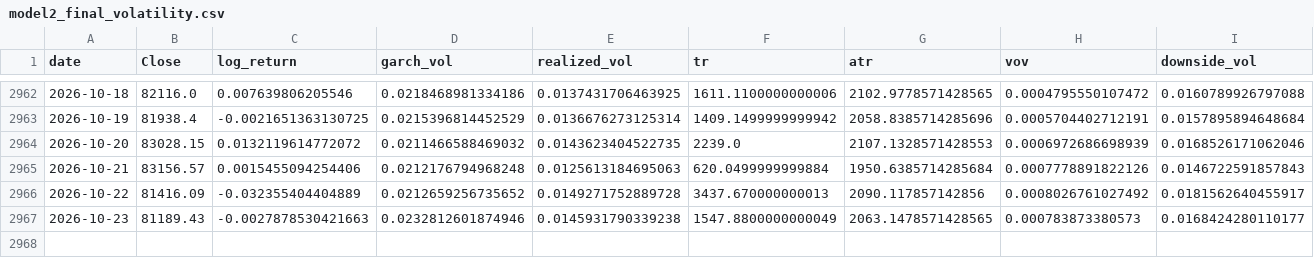
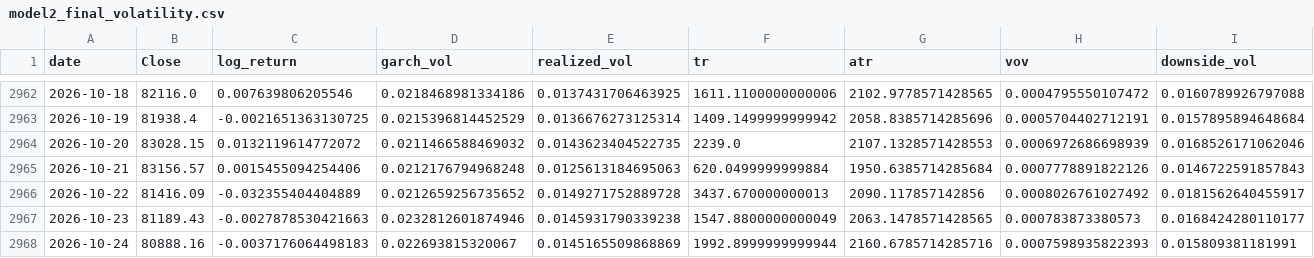
Before and after one commit to manavmax/Bitcoin-Alpha-System, a CSV file: model_2_volatility_risk/results/model2_final_volatility.csv, drawn as a sheet; only a part is shown, gaps mark what is left out; rows hold the shown columns only; the diff names each change by its address in the sheet, - before the commit and + after, or states it on an @@ line.

```diff
--- a/model_2_volatility_risk/results/model2_final_volatility.csv
+++ b/model_2_volatility_risk/results/model2_final_volatility.csv
+row 2968: 2026-10-24 | 80888.16 | -0.0037176064498183 | 0.022693815320067 | 0.0145165509868869 | 1992.8999999999944 | 2160.6785714285716 | 0.0007598935822393 | 0.015809381181991
```
Also changed, not shown: model_1_price_dynamics/data_raw/btc_1d_2018_2025.csv, model_2_volatility_risk/data/btc_daily.csv, 41 other files.
